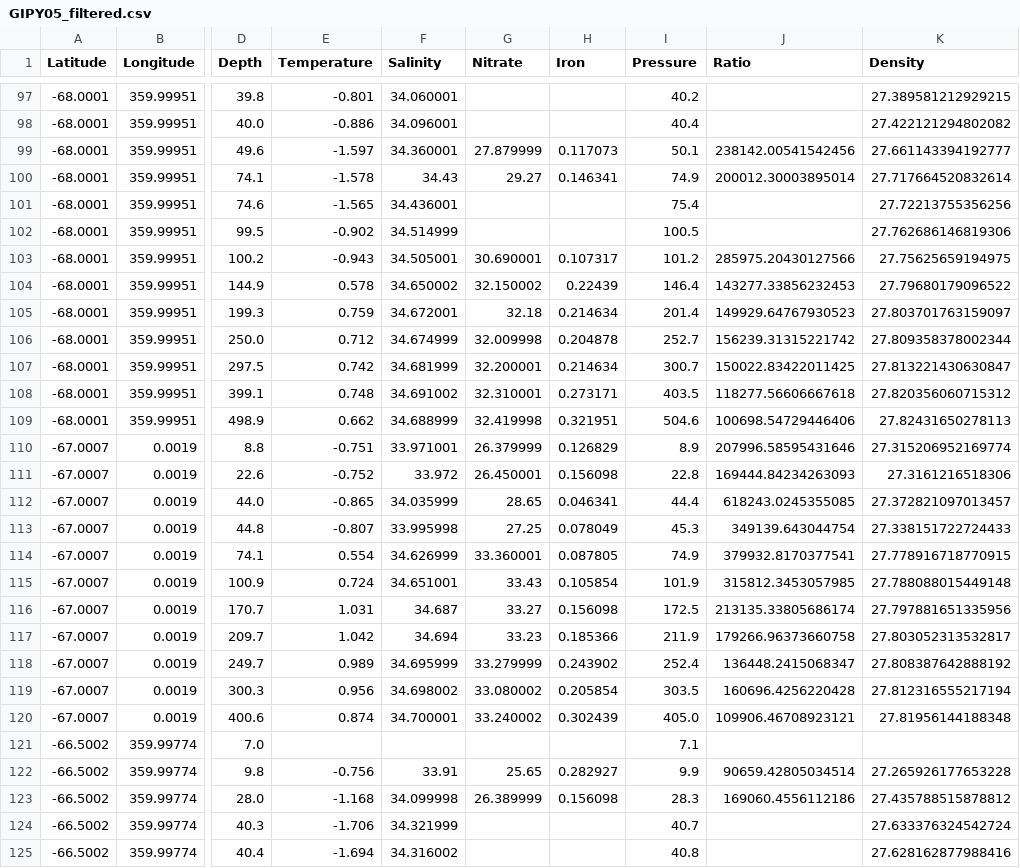
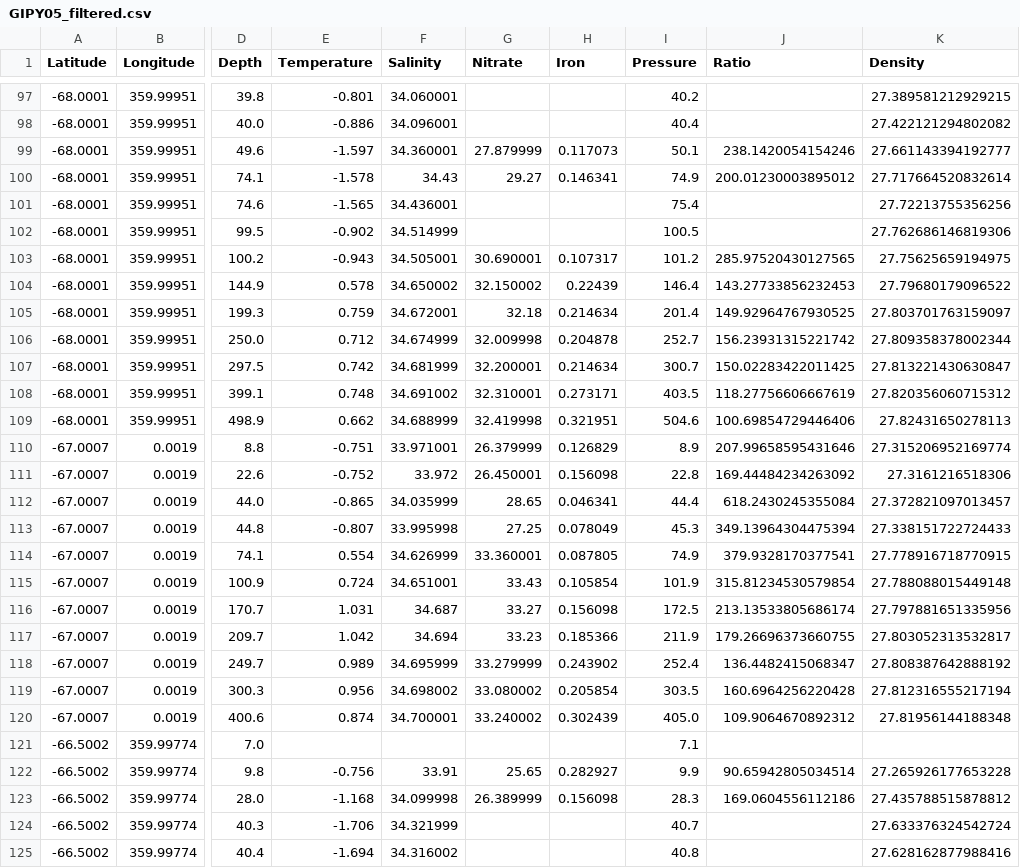
Before and after one commit to fhmjones/EOSC372-egeotraces, a CSV file: Assignment_egeotraces/egeotraces_dash/data/GIPY05_filtered.csv, drawn as a sheet; only a part is shown, gaps mark what is left out; the diff covers the shown part only; the diff names each change by its address in the sheet, - before the commit and + after, or states it on an @@ line.

```diff
--- a/Assignment_egeotraces/egeotraces_dash/data/GIPY05_filtered.csv
+++ b/Assignment_egeotraces/egeotraces_dash/data/GIPY05_filtered.csv
-J99 (Ratio): 238142.00541542456
+J99 (Ratio): 238.1420054154246
-J100 (Ratio): 200012.30003895014
+J100 (Ratio): 200.01230003895012
-J103 (Ratio): 285975.20430127566
+J103 (Ratio): 285.97520430127565
-J104 (Ratio): 143277.33856232453
+J104 (Ratio): 143.27733856232453
-J105 (Ratio): 149929.64767930523
+J105 (Ratio): 149.92964767930525
-J106 (Ratio): 156239.31315221742
+J106 (Ratio): 156.23931315221742
-J107 (Ratio): 150022.83422011425
+J107 (Ratio): 150.02283422011425
-J108 (Ratio): 118277.56606667618
+J108 (Ratio): 118.27756606667619
-J109 (Ratio): 100698.54729446406
+J109 (Ratio): 100.69854729446406
-J110 (Ratio): 207996.58595431646
+J110 (Ratio): 207.99658595431646
-J111 (Ratio): 169444.84234263093
+J111 (Ratio): 169.44484234263092
-J112 (Ratio): 618243.0245355085
+J112 (Ratio): 618.2430245355084
-J113 (Ratio): 349139.643044754
+J113 (Ratio): 349.13964304475394
-J114 (Ratio): 379932.8170377541
+J114 (Ratio): 379.9328170377541
-J115 (Ratio): 315812.3453057985
+J115 (Ratio): 315.81234530579854
-J116 (Ratio): 213135.33805686174
+J116 (Ratio): 213.13533805686174
-J117 (Ratio): 179266.96373660758
+J117 (Ratio): 179.26696373660755
-J118 (Ratio): 136448.2415068347
+J118 (Ratio): 136.4482415068347
-J119 (Ratio): 160696.4256220428
+J119 (Ratio): 160.6964256220428
-J120 (Ratio): 109906.46708923121
+J120 (Ratio): 109.9064670892312
-J122 (Ratio): 90659.42805034514
+J122 (Ratio): 90.65942805034514
-J123 (Ratio): 169060.4556112186
+J123 (Ratio): 169.0604556112186
```
Also changed, not shown: 43 edited cells elsewhere in this file, Assignment_egeotraces/egeotraces_dash/data/GA03_filtered.csv, Assignment_egeotraces/egeotraces_dash/data/GIPY04_filtered.csv, 4 other files.
